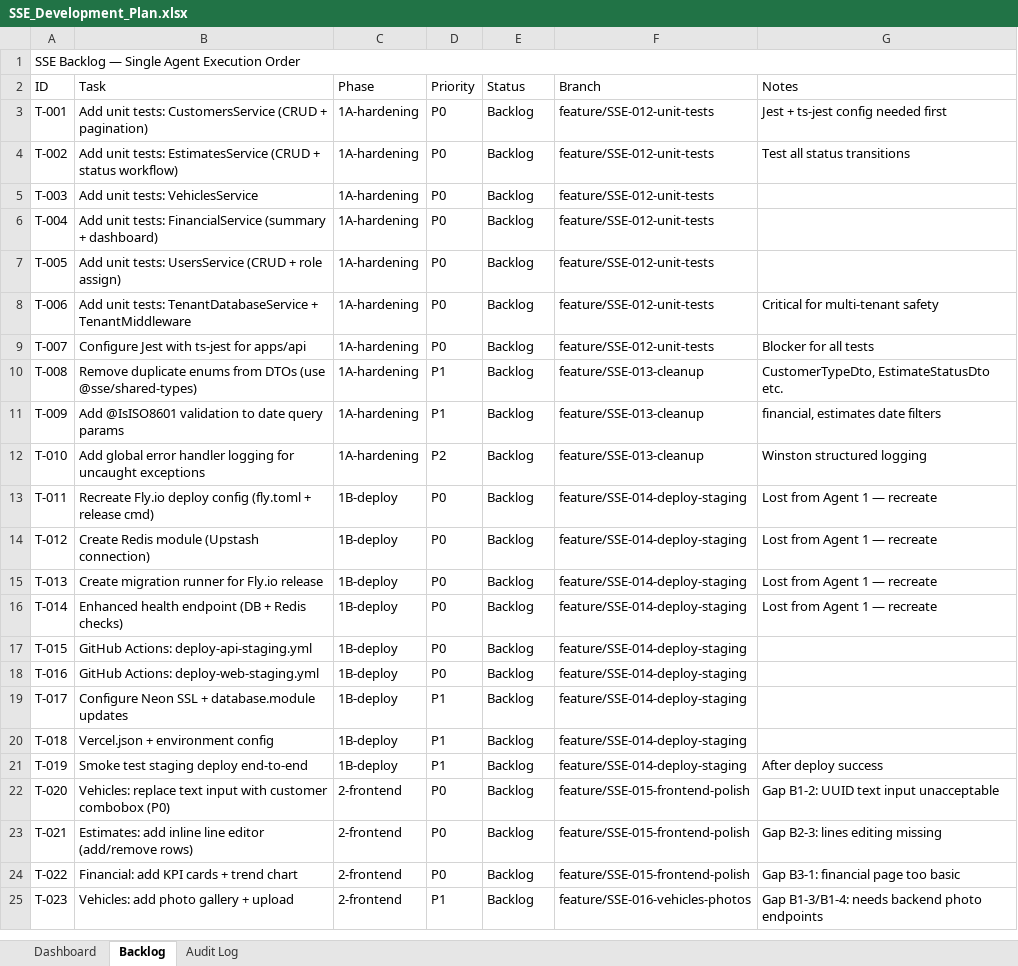
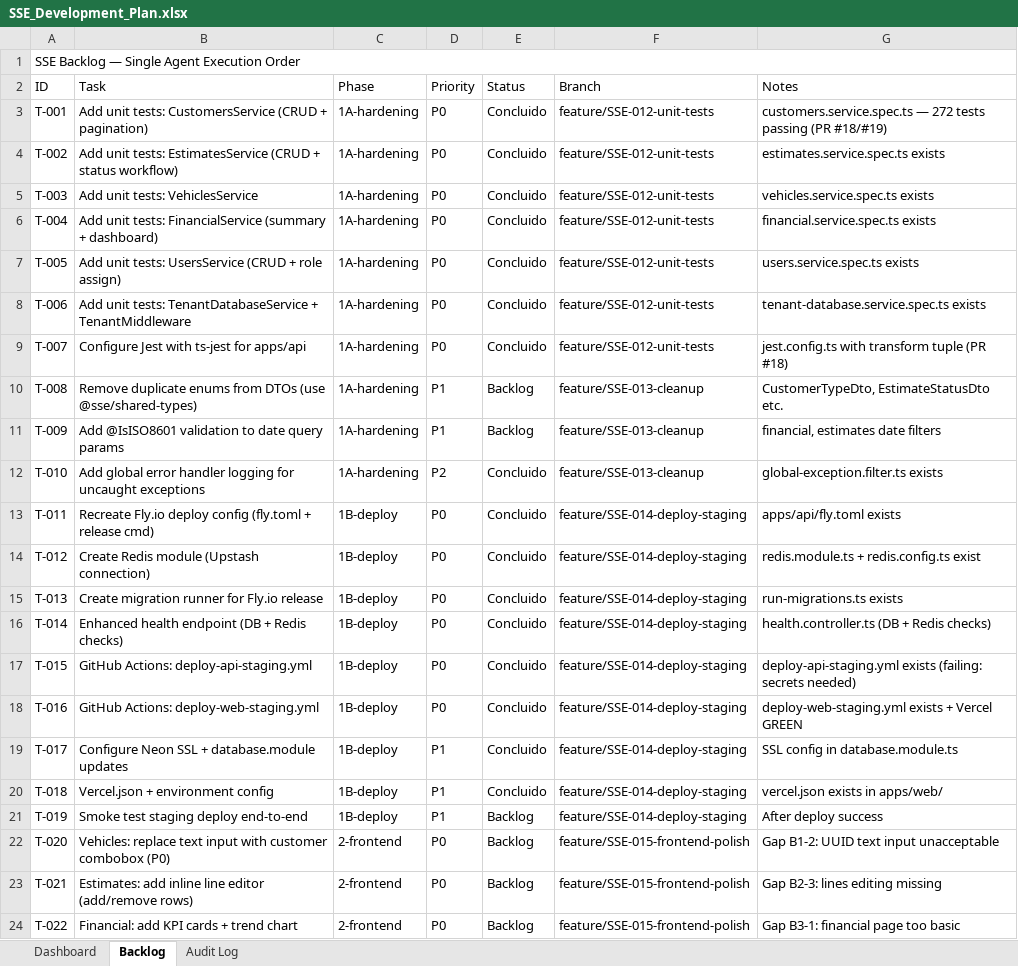
Before and after one commit to luigifilippozzi-cmyk/Storm-Shield-Enterprise, an Excel workbook: docs/architecture/SSE_Development_Plan.xlsx, sheet Backlog, drawn as a sheet; only a part is shown; the shorter side is filled out with more unchanged rows; values as stored, in another font and other column widths than the file's, no cell formats; the diff covers the shown part only; the diff names each change by its address in the sheet, - before the commit and + after, or states it on an @@ line.

```diff
--- a/docs/architecture/SSE_Development_Plan.xlsx (sheet Backlog)
+++ b/docs/architecture/SSE_Development_Plan.xlsx (sheet Backlog)
-E3:E9 (Status): Backlog
+E3:E9 (Status): Concluido
-G3 (Notes): Jest + ts-jest config needed first
+G3 (Notes): customers.service.spec.ts — 272 tests passing (PR #18/#19)
-G4 (Notes): Test all status transitions
+G4 (Notes): estimates.service.spec.ts exists
-G5 (Notes): (empty)
+G5 (Notes): vehicles.service.spec.ts exists
-G6 (Notes): (empty)
+G6 (Notes): financial.service.spec.ts exists
-G7 (Notes): (empty)
+G7 (Notes): users.service.spec.ts exists
-G8 (Notes): Critical for multi-tenant safety
+G8 (Notes): tenant-database.service.spec.ts exists
-G9 (Notes): Blocker for all tests
+G9 (Notes): jest.config.ts with transform tuple (PR #18)
-E12:E20 (Status): Backlog
+E12:E20 (Status): Concluido
-G12 (Notes): Winston structured logging
+G12 (Notes): global-exception.filter.ts exists
-G13 (Notes): Lost from Agent 1 — recreate
+G13 (Notes): apps/api/fly.toml exists
-G14 (Notes): Lost from Agent 1 — recreate
+G14 (Notes): redis.module.ts + redis.config.ts exist
-G15 (Notes): Lost from Agent 1 — recreate
+G15 (Notes): run-migrations.ts exists
-G16 (Notes): Lost from Agent 1 — recreate
+G16 (Notes): health.controller.ts (DB + Redis checks)
-G17 (Notes): (empty)
+G17 (Notes): deploy-api-staging.yml exists (failing: secrets needed)
-G18 (Notes): (empty)
+G18 (Notes): deploy-web-staging.yml exists + Vercel GREEN
-G19 (Notes): (empty)
+G19 (Notes): SSL config in database.module.ts
-G20 (Notes): (empty)
+G20 (Notes): vercel.json exists in apps/web/
```
Also changed, not shown: 12 edited cells elsewhere in this sheet, sheet Audit Log, sheet Dashboard, cell formats, formulas that keep their value, 2 other files.
